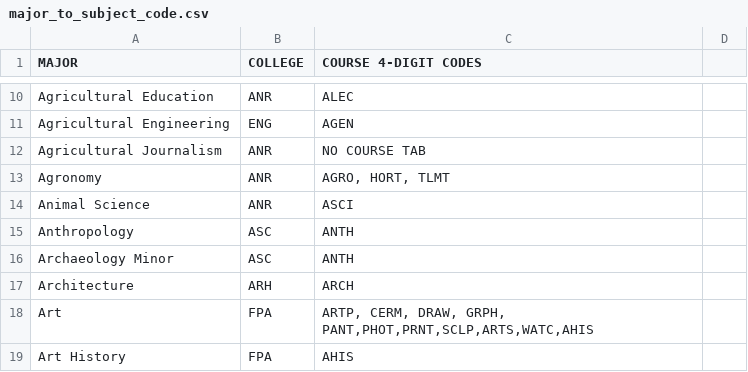
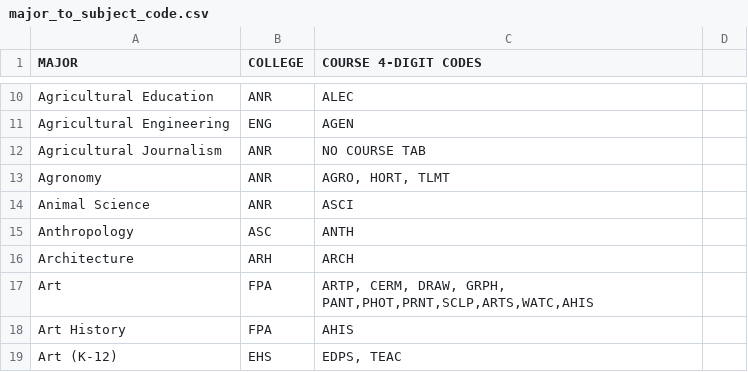
Before and after one commit to unl/UNL_UndergraduateBulletin, a CSV file: data/2011/major_to_subject_code.csv, drawn as a sheet; only a part is shown, gaps mark what is left out; the shorter side is filled out with more unchanged rows.

Commit message:
Remove ANTH association with Archaeology, as requested by Brooke.

```diff
--- a/data/2011/major_to_subject_code.csv
+++ b/data/2011/major_to_subject_code.csv
@@ -15,3 +15,2 @@ Animal Science,ANR, ASCI
 Anthropology,ASC, ANTH
-Archaeology Minor, ASC, ANTH
 Architecture,ARH, ARCH
```
Also changed, not shown: data/2012/major_to_subject_code.csv, 2 other files.
